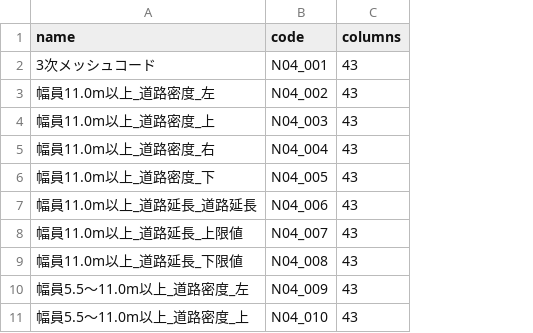
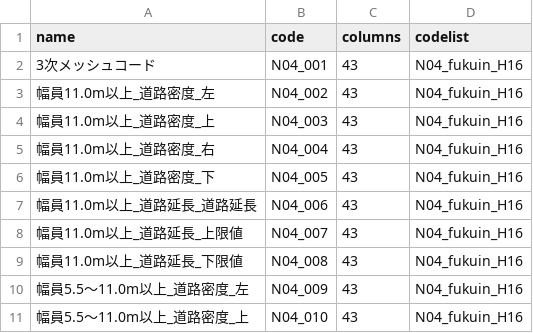
Before and after one commit to yutannihilation/kokudosuuchi-metadata, a CSV file: data/N04.csv, drawn as a sheet; only a part is shown; the diff names each change by its address in the sheet, - before the commit and + after, or states it on an @@ line.

```diff
--- a/data/N04.csv
+++ b/data/N04.csv
+column D (codelist), rows 2-11: all N04_fukuin_H16
```
Also changed, not shown: data/S05-a.csv, data/S05-b.csv, 15 other files.
